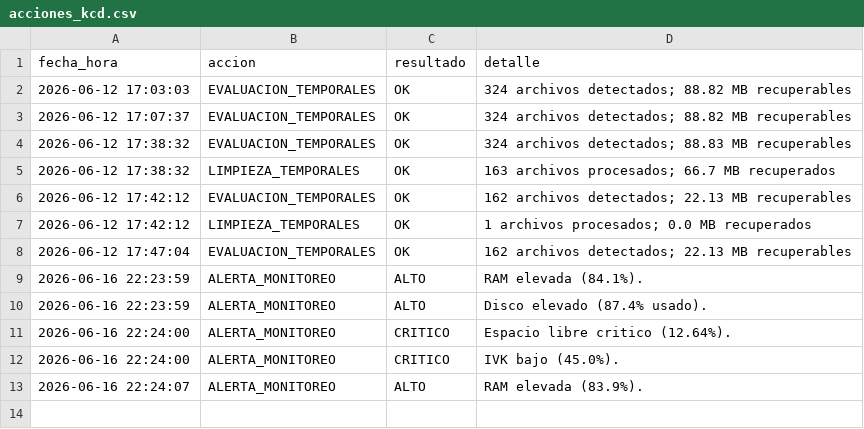
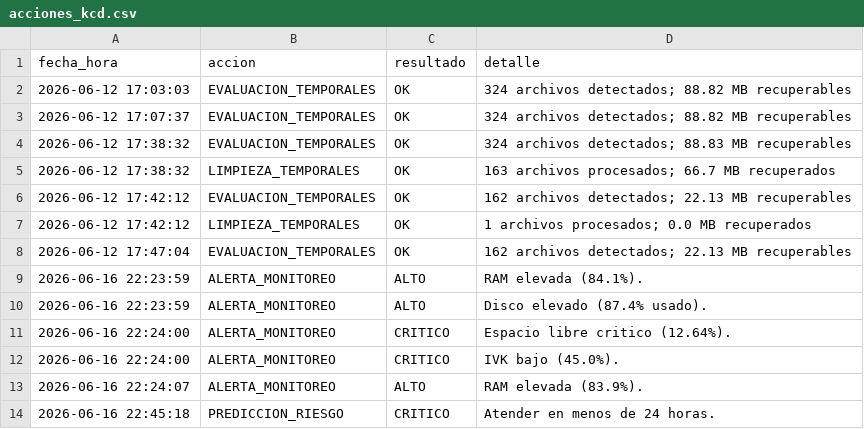
Before and after one commit to miltonmtk/kcd-server-cloud, a CSV file: acciones_kcd.csv, drawn as a sheet; the diff names each change by its address in the sheet, - before the commit and + after, or states it on an @@ line.

```diff
--- a/acciones_kcd.csv
+++ b/acciones_kcd.csv
+row 14: 2026-06-16 22:45:18 | PREDICCION_RIESGO | CRITICO | Atender en menos de 24 horas.
```
Also changed, not shown: 2 other files.
